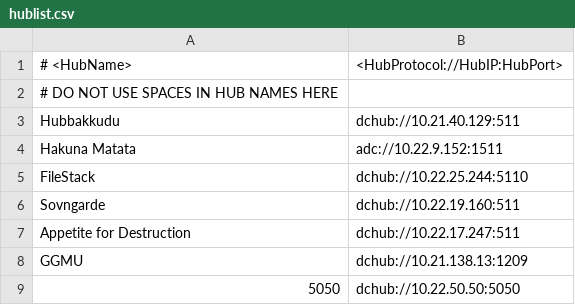
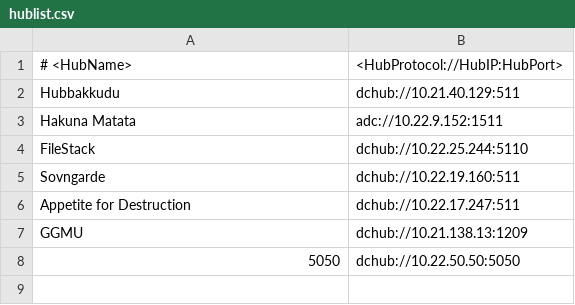
Before and after one commit to katzNplotkin/IIT-Madras-DC-Hubs, a CSV file: hublist.csv, drawn as a sheet; the diff names each change by its address in the sheet, - before the commit and + after, or states it on an @@ line.

Commit message:
Add csv format for hublist.csv

```diff
--- a/hublist.csv
+++ b/hublist.csv
-row 2: # DO NOT USE SPACES IN HUB NAMES HERE
```
Also changed, not shown: 1 other file.
